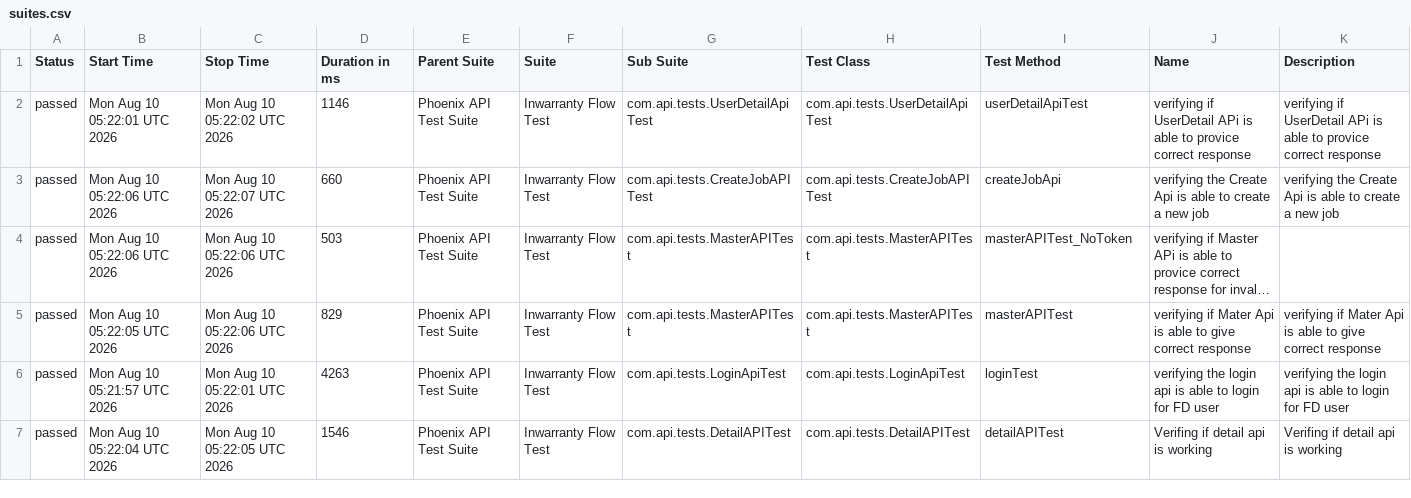
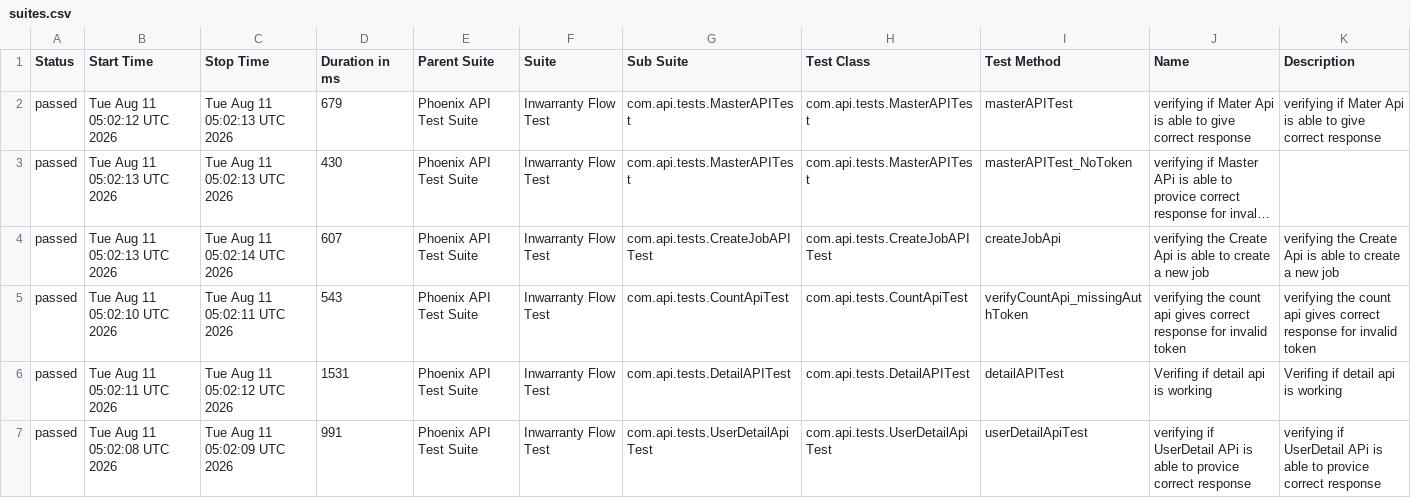
Before and after one commit to RanjaniManuel/PhoenixTestAutomationFramework, a CSV file: data/suites.csv, drawn as a sheet; only a part is shown; long unchanged cells end in …; removed rows and columns are numbered as before the commit, all else as after; the diff covers the shown part only; the diff names each change by its address in the sheet, - before the commit and + after, or states it on an @@ line.

```diff
--- a/data/suites.csv
+++ b/data/suites.csv
-B2 (Start Time): Mon Aug 10 05:22:01 UTC 2026
+B2 (Start Time): Tue Aug 11 05:02:12 UTC 2026
-C2 (Stop Time): Mon Aug 10 05:22:02 UTC 2026
+C2 (Stop Time): Tue Aug 11 05:02:13 UTC 2026
-D2 (Duration in ms): 1146
+D2 (Duration in ms): 679
-G2 (Sub Suite): com.api.tests.UserDetailApiTest
+G2 (Sub Suite): com.api.tests.MasterAPITest
-H2 (Test Class): com.api.tests.UserDetailApiTest
+H2 (Test Class): com.api.tests.MasterAPITest
-I2 (Test Method): userDetailApiTest
+I2 (Test Method): masterAPITest
-J2 (Name): verifying if UserDetail APi is able to provice correct response
+J2 (Name): verifying if Mater Api is able to give correct response
-K2 (Description): verifying if UserDetail APi is able to provice correct response
+K2 (Description): verifying if Mater Api is able to give correct response
-row 3: passed | Mon Aug 10 05:22:06 UTC 2026 | Mon Aug 10 05:22:07 UTC 2026 | 660 | Phoenix API Test Suite | Inwarranty Flow Test | com.api.tests.CreateJobAPITest | com.api.tests.CreateJobAPITest | createJobApi | verifying the Create Api is able to create a new job | verifying the Create Api is able to create a new job
-B3 (Start Time): Mon Aug 10 05:22:06 UTC 2026
+B3 (Start Time): Tue Aug 11 05:02:13 UTC 2026
-C3 (Stop Time): Mon Aug 10 05:22:06 UTC 2026
+C3 (Stop Time): Tue Aug 11 05:02:13 UTC 2026
-D3 (Duration in ms): 503
+D3 (Duration in ms): 430
-B4 (Start Time): Mon Aug 10 05:22:05 UTC 2026
+B4 (Start Time): Tue Aug 11 05:02:13 UTC 2026
-C4 (Stop Time): Mon Aug 10 05:22:06 UTC 2026
+C4 (Stop Time): Tue Aug 11 05:02:14 UTC 2026
-D4 (Duration in ms): 829
+D4 (Duration in ms): 607
-G4 (Sub Suite): com.api.tests.MasterAPITest
+G4 (Sub Suite): com.api.tests.CreateJobAPITest
-H4 (Test Class): com.api.tests.MasterAPITest
+H4 (Test Class): com.api.tests.CreateJobAPITest
-I4 (Test Method): masterAPITest
+I4 (Test Method): createJobApi
-J4 (Name): verifying if Mater Api is able to give correct response
+J4 (Name): verifying the Create Api is able to create a new job
-K4 (Description): verifying if Mater Api is able to give correct response
+K4 (Description): verifying the Create Api is able to create a new job
-B5 (Start Time): Mon Aug 10 05:21:57 UTC 2026
+B5 (Start Time): Tue Aug 11 05:02:10 UTC 2026
-C5 (Stop Time): Mon Aug 10 05:22:01 UTC 2026
+C5 (Stop Time): Tue Aug 11 05:02:11 UTC 2026
-D5 (Duration in ms): 4263
+D5 (Duration in ms): 543
-G5 (Sub Suite): com.api.tests.LoginApiTest
+G5 (Sub Suite): com.api.tests.CountApiTest
-H5 (Test Class): com.api.tests.LoginApiTest
+H5 (Test Class): com.api.tests.CountApiTest
-I5 (Test Method): loginTest
+I5 (Test Method): verifyCountApi_missingAuthToken
-J5 (Name): verifying the login api is able to login for FD user
+J5 (Name): verifying the count api gives correct response for invalid token
-K5 (Description): verifying the login api is able to login for FD user
+K5 (Description): verifying the count api gives correct response for invalid token
-B6 (Start Time): Mon Aug 10 05:22:04 UTC 2026
+B6 (Start Time): Tue Aug 11 05:02:11 UTC 2026
-C6 (Stop Time): Mon Aug 10 05:22:05 UTC 2026
+C6 (Stop Time): Tue Aug 11 05:02:12 UTC 2026
-D6 (Duration in ms): 1546
+D6 (Duration in ms): 1531
+row 7: passed | Tue Aug 11 05:02:08 UTC 2026 | Tue Aug 11 05:02:09 UTC 2026 | 991 | Phoenix API Test Suite | Inwarranty Flow Test | com.api.tests.UserDetailApiTest | com.api.tests.UserDetailApiTest | userDetailApiTest | verifying if UserDetail APi is able to provice correct response | verifying if UserDetail APi is able to provice correct response
```
Also changed, not shown: 11 edited cells elsewhere in this file, data/behaviors.csv, 51 other files.
